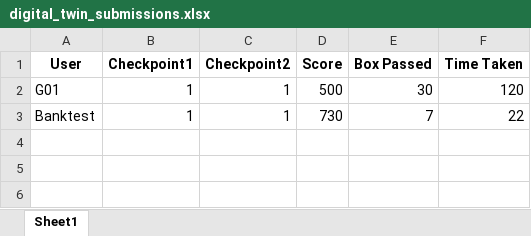
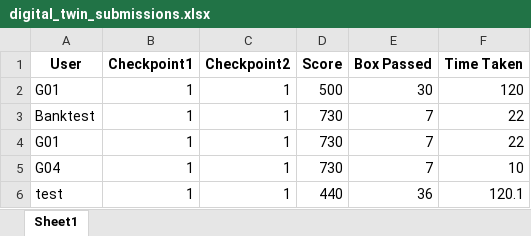
Before and after one commit to wirunIdt/IdektepScoreboard4.0_v1, an Excel workbook: digital_twin_submissions.xlsx, sheet Sheet1, drawn as a sheet; values as stored, in another font and other column widths than the file's, no borders; the diff names each change by its address in the sheet, - before the commit and + after, or states it on an @@ line.

```diff
--- a/digital_twin_submissions.xlsx (sheet Sheet1)
+++ b/digital_twin_submissions.xlsx (sheet Sheet1)
+row 4: G01 | 1 | 1 | 730 | 7 | 22
+row 5: G04 | 1 | 1 | 730 | 7 | 10
+row 6: test | 1 | 1 | 440 | 36 | 120.1
```
Also changed, not shown: 2 other files.
